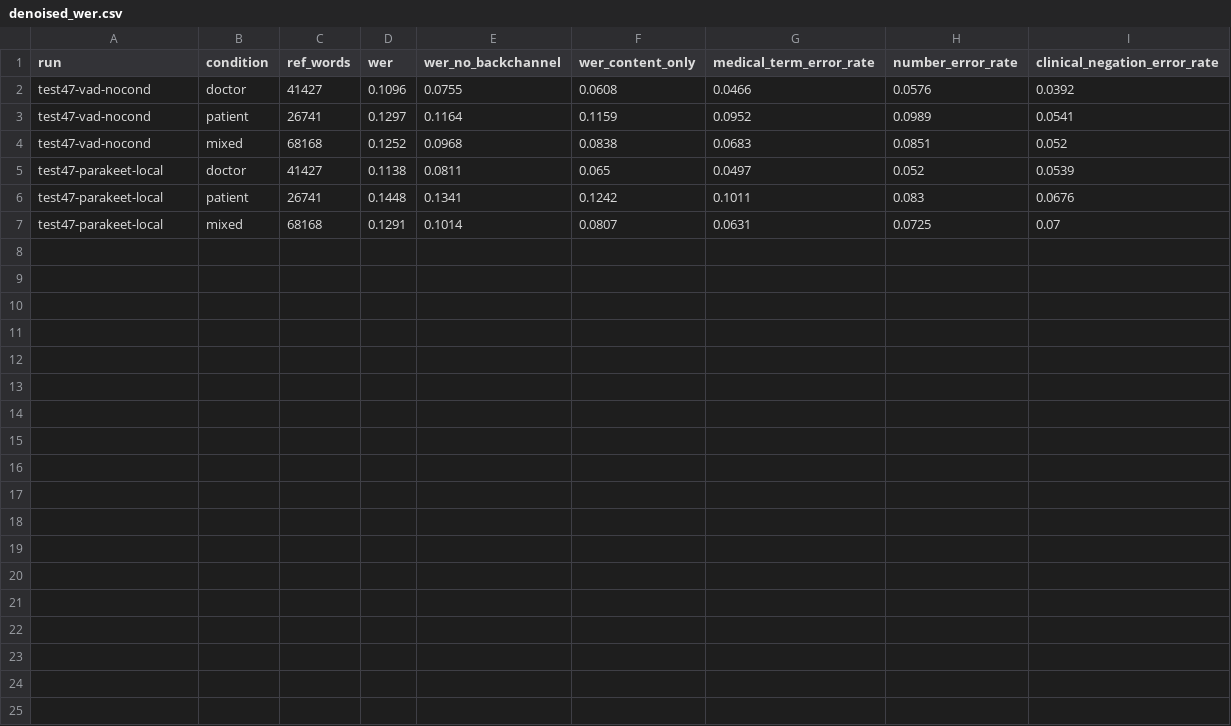
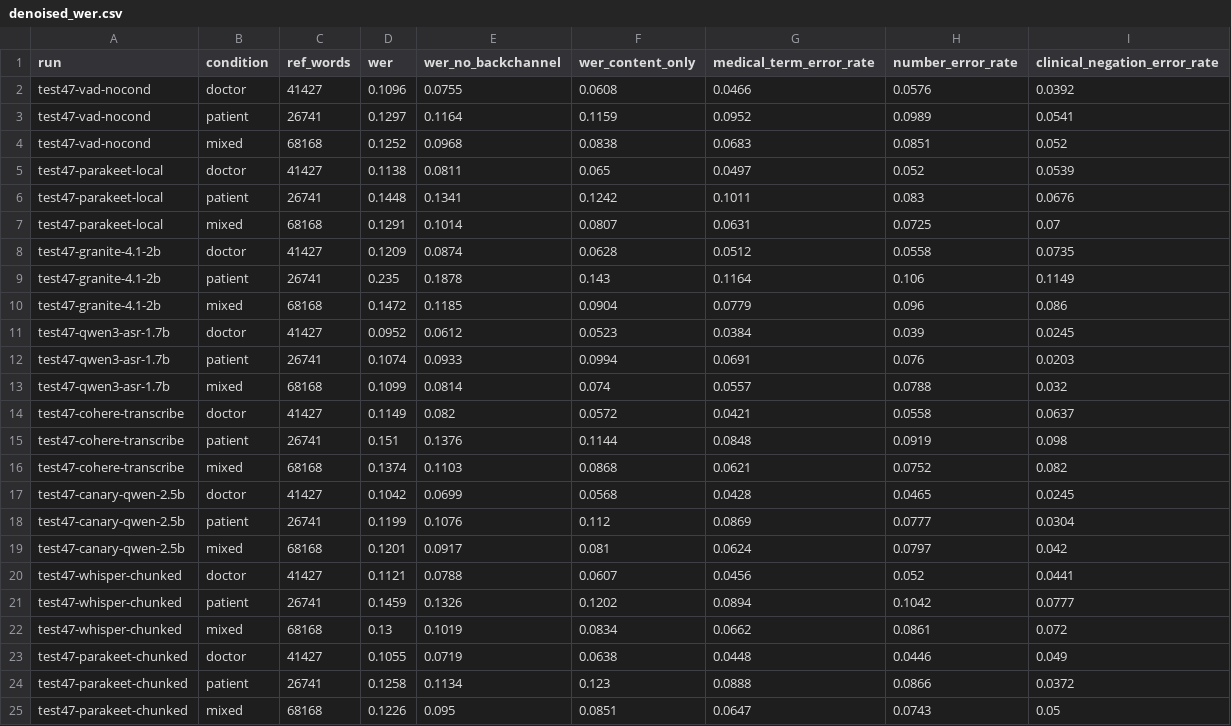
Before and after one commit to Fw93810/medical-asr-eval, a CSV file: results/test47/error_composition/denoised_wer.csv, drawn as a sheet; the diff names each change by its address in the sheet, - before the commit and + after, or states it on an @@ line.

```diff
--- a/results/test47/error_composition/denoised_wer.csv
+++ b/results/test47/error_composition/denoised_wer.csv
+row 8: test47-granite-4.1-2b | doctor | 41427 | 0.1209 | 0.0874 | 0.0628 | 0.0512 | 0.0558 | 0.0735
+row 9: test47-granite-4.1-2b | patient | 26741 | 0.235 | 0.1878 | 0.143 | 0.1164 | 0.106 | 0.1149
+row 10: test47-granite-4.1-2b | mixed | 68168 | 0.1472 | 0.1185 | 0.0904 | 0.0779 | 0.096 | 0.086
+row 11: test47-qwen3-asr-1.7b | doctor | 41427 | 0.0952 | 0.0612 | 0.0523 | 0.0384 | 0.039 | 0.0245
+row 12: test47-qwen3-asr-1.7b | patient | 26741 | 0.1074 | 0.0933 | 0.0994 | 0.0691 | 0.076 | 0.0203
+row 13: test47-qwen3-asr-1.7b | mixed | 68168 | 0.1099 | 0.0814 | 0.074 | 0.0557 | 0.0788 | 0.032
+row 14: test47-cohere-transcribe | doctor | 41427 | 0.1149 | 0.082 | 0.0572 | 0.0421 | 0.0558 | 0.0637
+row 15: test47-cohere-transcribe | patient | 26741 | 0.151 | 0.1376 | 0.1144 | 0.0848 | 0.0919 | 0.098
+row 16: test47-cohere-transcribe | mixed | 68168 | 0.1374 | 0.1103 | 0.0868 | 0.0621 | 0.0752 | 0.082
+row 17: test47-canary-qwen-2.5b | doctor | 41427 | 0.1042 | 0.0699 | 0.0568 | 0.0428 | 0.0465 | 0.0245
+row 18: test47-canary-qwen-2.5b | patient | 26741 | 0.1199 | 0.1076 | 0.112 | 0.0869 | 0.0777 | 0.0304
+row 19: test47-canary-qwen-2.5b | mixed | 68168 | 0.1201 | 0.0917 | 0.081 | 0.0624 | 0.0797 | 0.042
+row 20: test47-whisper-chunked | doctor | 41427 | 0.1121 | 0.0788 | 0.0607 | 0.0456 | 0.052 | 0.0441
+row 21: test47-whisper-chunked | patient | 26741 | 0.1459 | 0.1326 | 0.1202 | 0.0894 | 0.1042 | 0.0777
+row 22: test47-whisper-chunked | mixed | 68168 | 0.13 | 0.1019 | 0.0834 | 0.0662 | 0.0861 | 0.072
+row 23: test47-parakeet-chunked | doctor | 41427 | 0.1055 | 0.0719 | 0.0638 | 0.0448 | 0.0446 | 0.049
+row 24: test47-parakeet-chunked | patient | 26741 | 0.1258 | 0.1134 | 0.123 | 0.0888 | 0.0866 | 0.0372
+row 25: test47-parakeet-chunked | mixed | 68168 | 0.1226 | 0.095 | 0.0851 | 0.0647 | 0.0743 | 0.05
```
Also changed, not shown: results/test47/comparison.csv, results/test47/error_composition/false_errors.csv, 32 other files.
